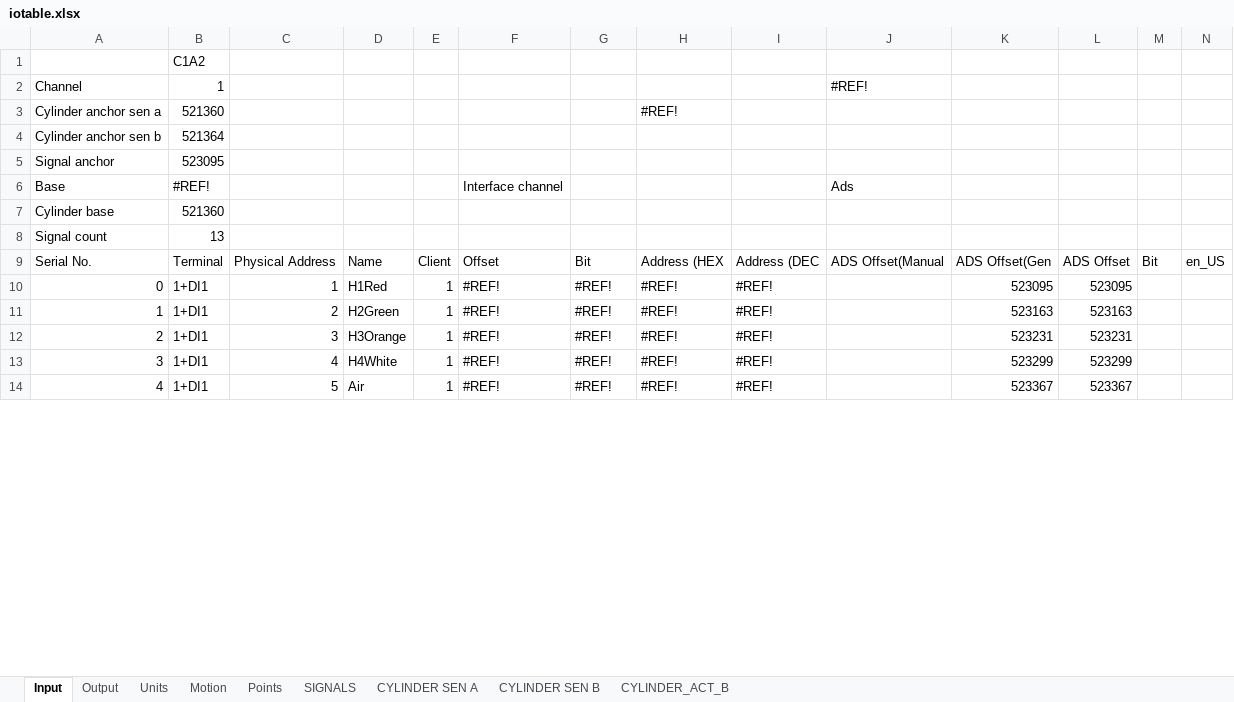
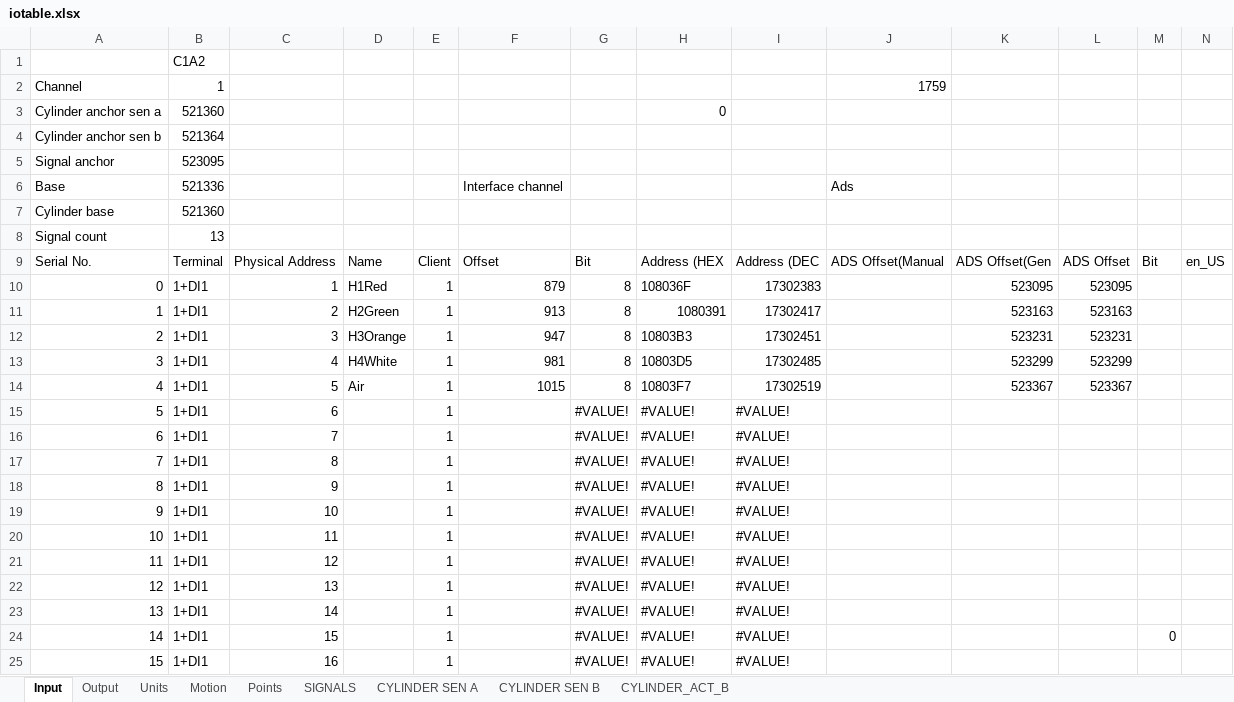
Before and after one commit to smandyscom/hsal-modulized, an Excel workbook: C1A2/iotable.xlsx, sheet Input, drawn as a sheet; only a part is shown; values as stored, in another font and other column widths than the file's, no cell formats; rows hold the shown columns only; the diff covers the shown part only; the diff names each change by its address in the sheet, - before the commit and + after, or states it on an @@ line.

```diff
--- a/C1A2/iotable.xlsx (sheet Input)
+++ b/C1A2/iotable.xlsx (sheet Input)
-J2: #REF!
+J2: 1759
-H3: #REF!
+H3: 0
-B6: #REF!
+B6: 521336
-F10: #REF!
+F10: 879
-G10:G14: #REF!
+G10:G14: 8
-H10: #REF!
+H10: 108036F
-I10: #REF!
+I10: 17302383
-F11: #REF!
+F11: 913
-H11: #REF!
+H11: 1080391
-I11: #REF!
+I11: 17302417
-F12: #REF!
+F12: 947
-H12: #REF!
+H12: 10803B3
-I12: #REF!
+I12: 17302451
-F13: #REF!
+F13: 981
-H13: #REF!
+H13: 10803D5
-I13: #REF!
+I13: 17302485
-F14: #REF!
+F14: 1015
-H14: #REF!
+H14: 10803F7
-I14: #REF!
+I14: 17302519
@@ row 15 unhidden: 5 | 1+DI1 | 6 |  | 1 |  | #VALUE! | #VALUE! | #VALUE! @@
@@ row 16 unhidden: 6 | 1+DI1 | 7 |  | 1 |  | #VALUE! | #VALUE! | #VALUE! @@
@@ row 17 unhidden: 7 | 1+DI1 | 8 |  | 1 |  | #VALUE! | #VALUE! | #VALUE! @@
+row 18: 8 | 1+DI1 | 9 |  | 1 |  | #VALUE! | #VALUE! | #VALUE!
@@ row 19 unhidden: 9 | 1+DI1 | 10 |  | 1 |  | #VALUE! | #VALUE! | #VALUE! @@
@@ row 20 unhidden: 10 | 1+DI1 | 11 |  | 1 |  | #VALUE! | #VALUE! | #VALUE! @@
@@ row 21 unhidden: 11 | 1+DI1 | 12 |  | 1 |  | #VALUE! | #VALUE! | #VALUE! @@
@@ row 22 unhidden: 12 | 1+DI1 | 13 |  | 1 |  | #VALUE! | #VALUE! | #VALUE! @@
@@ row 23 unhidden: 13 | 1+DI1 | 14 |  | 1 |  | #VALUE! | #VALUE! | #VALUE! @@
@@ row 24 unhidden: 14 | 1+DI1 | 15 |  | 1 |  | #VALUE! | #VALUE! | #VALUE! |  |  |  | 0 @@
@@ row 25 unhidden: 15 | 1+DI1 | 16 |  | 1 |  | #VALUE! | #VALUE! | #VALUE! @@
```
Also changed, not shown: 53 added rows and 35 edited cells elsewhere in this sheet, sheet Output, cell formats, formulas that keep their value, hidden cells, 2 other files.
